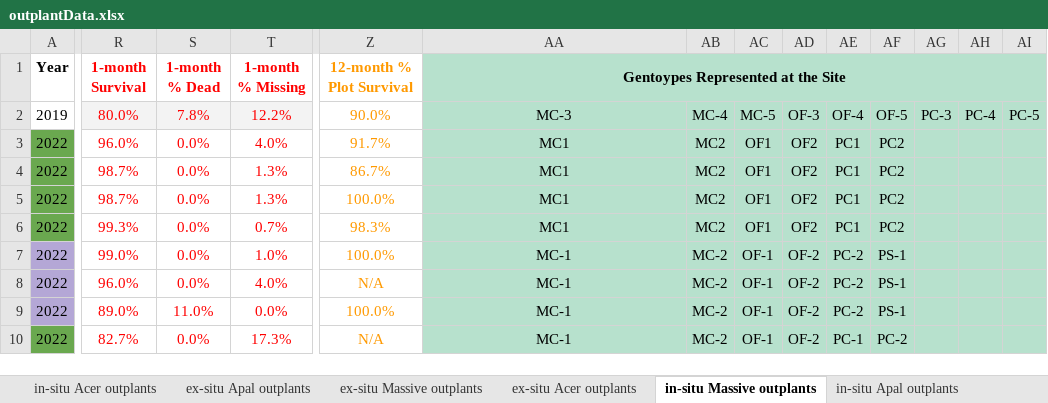
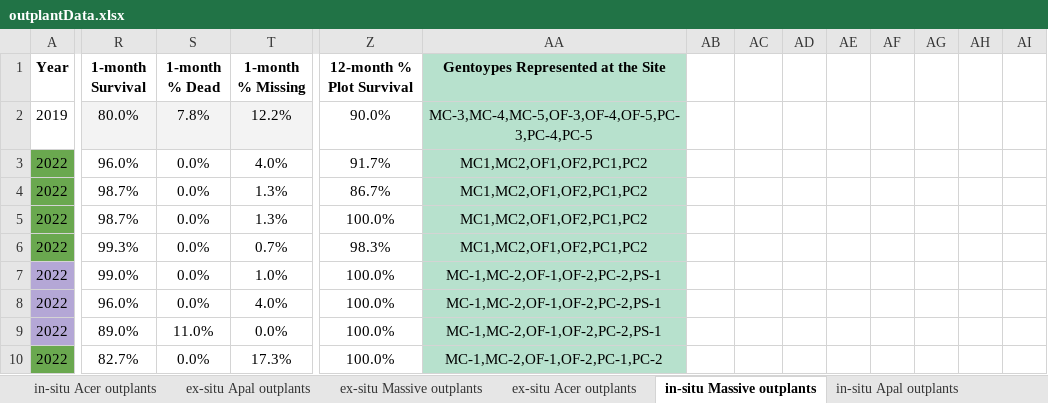
Before and after one commit to icombs2017/fwcStateReports, an Excel workbook: stateYear7/data/outplantData.xlsx, sheet in-situ Massive outplants, drawn as a sheet; only a part is shown, gaps mark what is left out; values as stored, in another font and other column widths than the file's, no borders; charts and pictures and conditional formats not drawn; the diff covers the shown part only; the diff names each change by its address in the sheet, - before the commit and + after, or states it on an @@ line.

```diff
--- a/stateYear7/data/outplantData.xlsx (sheet in-situ Massive outplants)
+++ b/stateYear7/data/outplantData.xlsx (sheet in-situ Massive outplants)
-R1:T10 text colour: #FF0000
+R1:T10 text colour: black
-Z1:Z10 text colour: #FF9900
+Z1:Z10 text colour: black
-AA1:AI1 merged
-AA2: MC-3
+AA2: MC-3,MC-4,MC-5,OF-3,OF-4,OF-5,PC-3,PC-4,PC-5
-AB2: MC-4
+AB2: (empty)
-AB2:AI10 fill: #B7E1CD
+AB2:AI10 fill: none
-AC2: MC-5
+AC2: (empty)
-AD2: OF-3
+AD2: (empty)
-AE2: OF-4
+AE2: (empty)
-AF2: OF-5
+AF2: (empty)
-AG2: PC-3
+AG2: (empty)
-AH2: PC-4
+AH2: (empty)
-AI2: PC-5
+AI2: (empty)
-AA3:AA6: MC1
+AA3:AA6: MC1,MC2,OF1,OF2,PC1,PC2
-AB3:AB6: MC2
+AB3:AB6: (empty)
-AC3:AC6: OF1
+AC3:AC6: (empty)
-AD3:AD6: OF2
+AD3:AD6: (empty)
-AE3:AE6: PC1
+AE3:AE6: (empty)
-AF3:AF6: PC2
+AF3:AF6: (empty)
-AA7:AA9: MC-1
+AA7:AA9: MC-1,MC-2,OF-1,OF-2,PC-2,PS-1
-AB7:AB10: MC-2
+AB7:AB10: (empty)
-AC7:AC10: OF-1
+AC7:AC10: (empty)
-AD7:AD10: OF-2
+AD7:AD10: (empty)
-AE7:AE9: PC-2
+AE7:AE9: (empty)
-AF7:AF9: PS-1
+AF7:AF9: (empty)
-Z8 (12-month % Plot Survival): N/A
+Z8 (12-month % Plot Survival): 100.0%
-Z10 (12-month % Plot Survival): N/A
+Z10 (12-month % Plot Survival): 100.0%
-AA10: MC-1
+AA10: MC-1,MC-2,OF-1,OF-2,PC-1,PC-2
-AE10: PC-1
+AE10: (empty)
-AF10: PC-2
+AF10: (empty)
```
Also changed, not shown: 65 edited cells and cell formats elsewhere in this sheet, sheet ex-situ Apal outplants, sheet ex-situ Massive outplants, sheet in-situ Acer outplants, sheet Upper Keys Outplants, sheet ex-situ Acer outplants, sheet in-situ Apal outplants, 2 more sheets, other sheet tabs, formulas that keep their value, charts or pictures, 25 other files.
